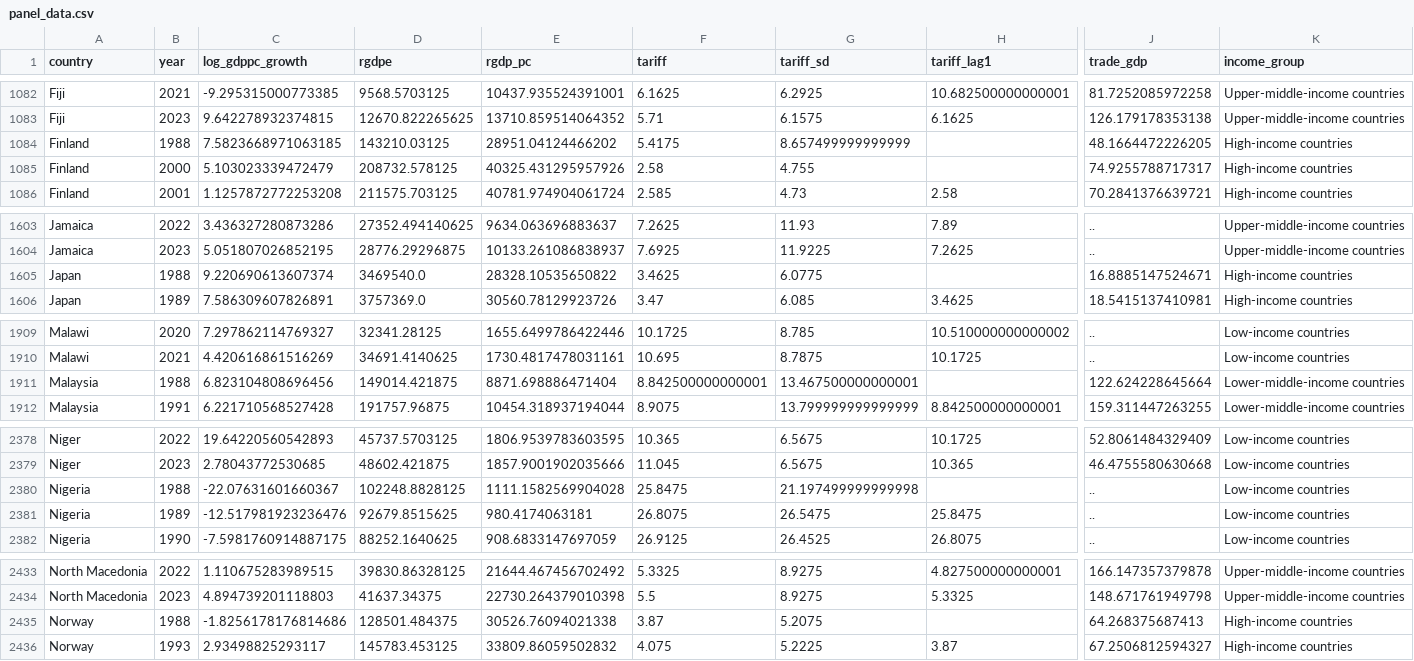
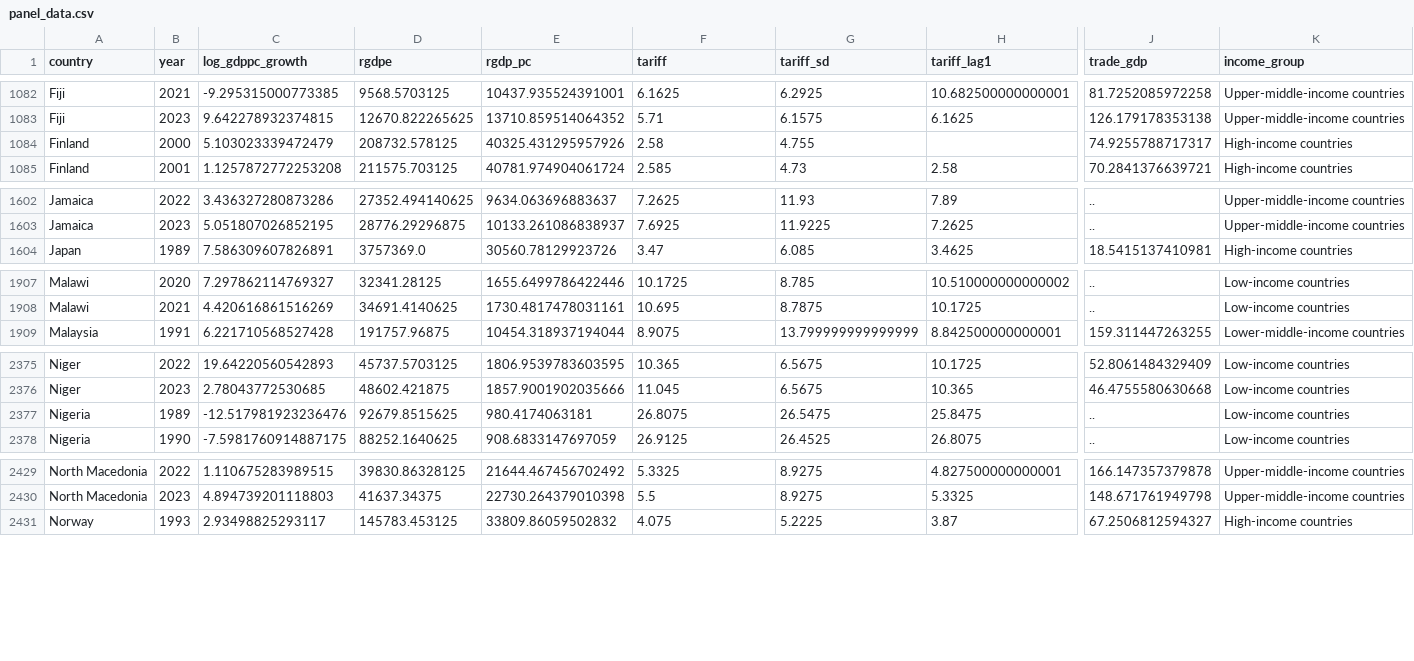
Before and after one commit to RadostTrak/trade-growth-panel-analysis, a CSV file: data/processed/panel_data.csv, drawn as a sheet; only a part is shown, gaps mark what is left out; rows hold the shown columns only; the diff covers the shown part only; the diff names each change by its address in the sheet, - before the commit and + after, or states it on an @@ line.

Commit message:
Filter dataset for intersection of countries in all datasets

```diff
--- a/data/processed/panel_data.csv
+++ b/data/processed/panel_data.csv
-row 1084: Finland | 1988 | 7.5823668971063185 | 143210.03125 | 28951.04124466202 | 5.4175 | 8.657499999999999 |  | 48.1664472226205 | High-income countries
-row 1605: Japan | 1988 | 9.220690613607374 | 3469540.0 | 28328.10535650822 | 3.4625 | 6.0775 |  | 16.8885147524671 | High-income countries
-row 1911: Malaysia | 1988 | 6.823104808696456 | 149014.421875 | 8871.698886471404 | 8.842500000000001 | 13.467500000000001 |  | 122.624228645664 | Lower-middle-income countries
-row 2380: Nigeria | 1988 | -22.07631601660367 | 102248.8828125 | 1111.1582569904028 | 25.8475 | 21.197499999999998 |  | .. | Low-income countries
-row 2435: Norway | 1988 | -1.8256178176814686 | 128501.484375 | 30526.76094021338 | 3.87 | 5.2075 |  | 64.268375687413 | High-income countries
```
Also changed, not shown: 3 removed rows elsewhere in this file, 1 other file.
